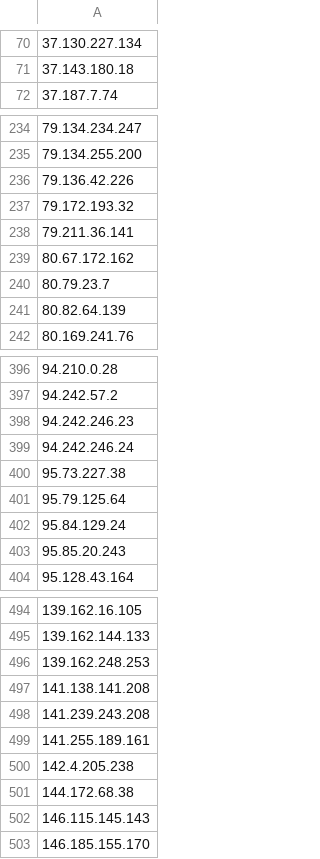
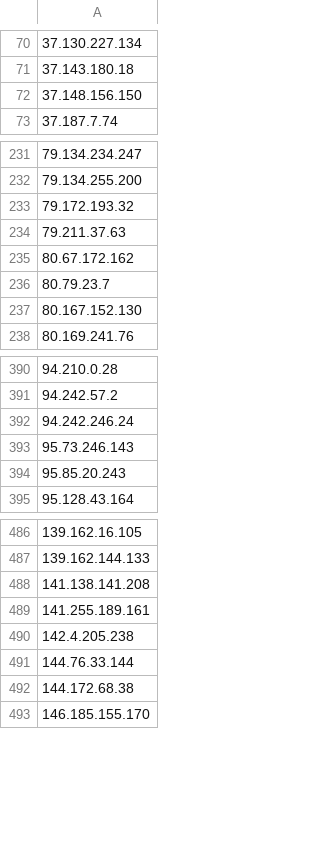
Before and after one commit to BikeMaker/datasets, a CSV file: osint/data/Tor_ip_list_EXIT.csv, drawn as a sheet; only a part is shown, gaps mark what is left out; the diff covers the shown part only.

```diff
--- a/osint/data/Tor_ip_list_EXIT.csv
+++ b/osint/data/Tor_ip_list_EXIT.csv
@@ -71,2 +71,3 @@
 37.143.180.18
+37.148.156.150
 37.187.7.74
@@ -235,8 +232,7 @@
 79.134.255.200
-79.136.42.226
 79.172.193.32
-79.211.36.141
+79.211.37.63
 80.67.172.162
 80.79.23.7
-80.82.64.139
+80.167.152.130
 80.169.241.76
@@ -397,7 +391,4 @@
 94.242.57.2
-94.242.246.23
 94.242.246.24
-95.73.227.38
-95.79.125.64
-95.84.129.24
+95.73.246.143
 95.85.20.243
@@ -495,9 +487,7 @@
 139.162.144.133
-139.162.248.253
 141.138.141.208
-141.239.243.208
 141.255.189.161
 142.4.205.238
+144.76.33.144
 144.172.68.38
-146.115.145.143
 146.185.155.170
```
Also changed, not shown: 17 added rows, 25 removed rows and 8 edited cells elsewhere in this file, 40 other files.
